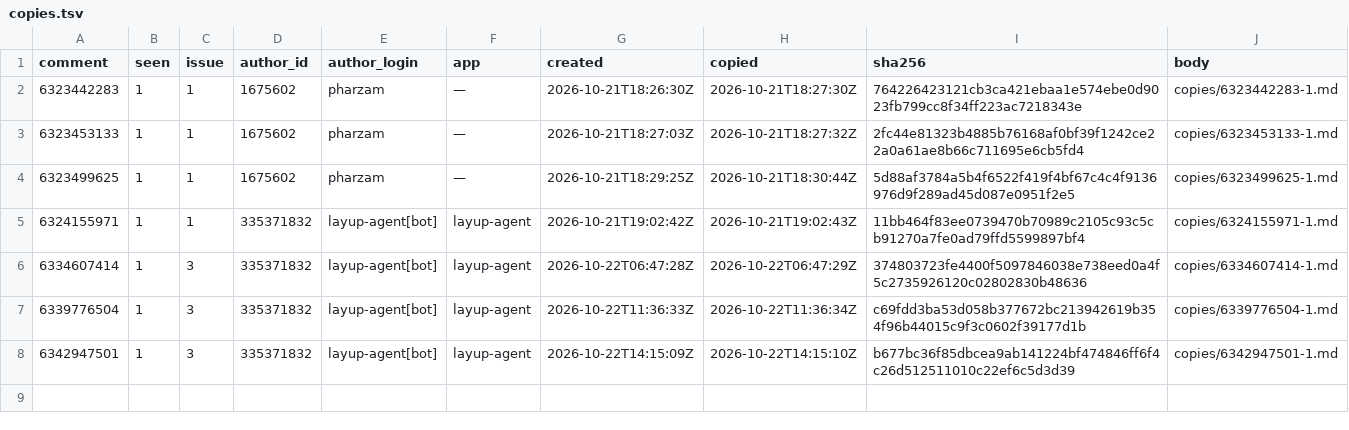
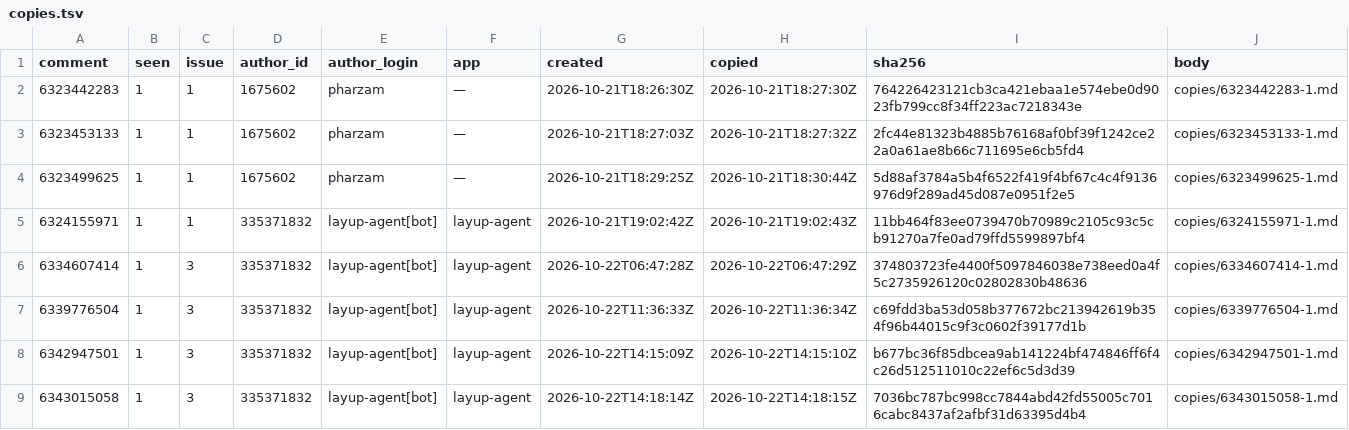
Before and after one commit to pharzam/layup-uat-m2e, a TSV file: copies.tsv, drawn as a sheet.

```diff
--- a/copies.tsv
+++ b/copies.tsv
@@ -8 +8,2 @@ comment	seen	issue	author_id	author_login	app	created	copied	sha256	body
 6342947501	1	3	335371832	layup-agent[bot]	layup-agent	2026-10-22T14:15:09Z	2026-10-22T14:15:10Z	b677bc36f85dbcea9ab141224bf474846ff6f4c26d512511010c22ef6c5d3d39	copies/6342947501-1.md
+6343015058	1	3	335371832	layup-agent[bot]	layup-agent	2026-10-22T14:18:14Z	2026-10-22T14:18:15Z	7036bc787bc998cc7844abd42fd55005c7016cabc8437af2afbf31d63395d4b4	copies/6343015058-1.md
```
Also changed, not shown: 1 other file.
